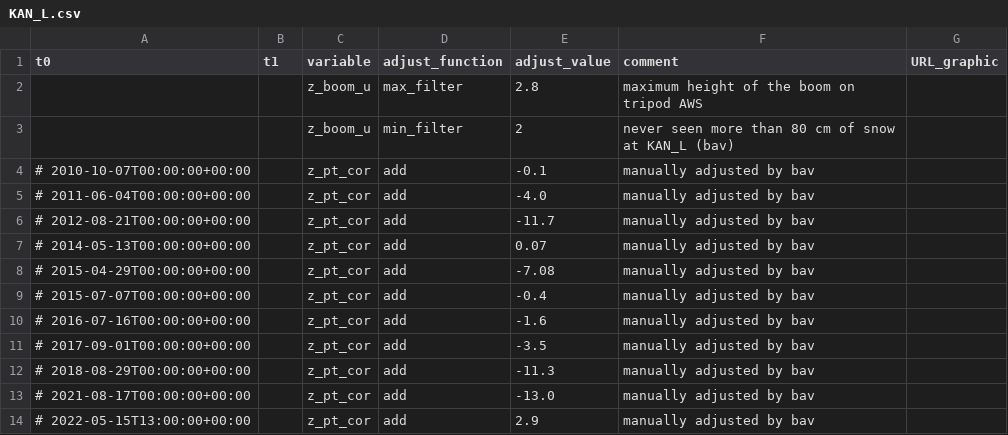
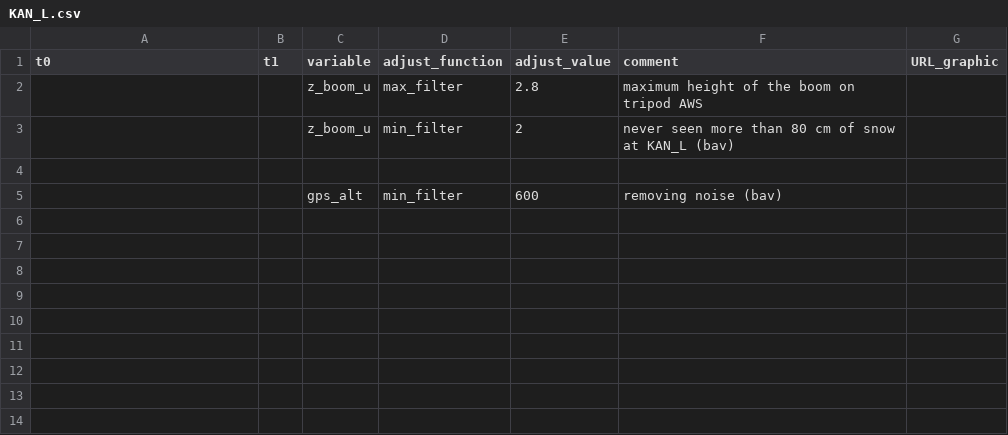
Before and after one commit to GEUS-Glaciology-and-Climate/PROMICE-AWS-data-issues, a CSV file: adjustments/KAN_L.csv, drawn as a sheet.

Commit message:
filtering gps

```diff
--- a/adjustments/KAN_L.csv
+++ b/adjustments/KAN_L.csv
@@ -3,12 +3,3 @@ t0,t1,variable,adjust_function,adjust_value,comment,URL_graphic
 ,,z_boom_u,min_filter,2, never seen more than 80 cm of snow at KAN_L (bav),
-# 2010-10-07T00:00:00+00:00,,z_pt_cor,add,-0.1,manually adjusted by bav,
-# 2011-06-04T00:00:00+00:00,,z_pt_cor,add,-4.0,manually adjusted by bav,
-# 2012-08-21T00:00:00+00:00,,z_pt_cor,add,-11.7,manually adjusted by bav,
-# 2014-05-13T00:00:00+00:00,,z_pt_cor,add,0.07,manually adjusted by bav,
-# 2015-04-29T00:00:00+00:00,,z_pt_cor,add,-7.08,manually adjusted by bav,
-# 2015-07-07T00:00:00+00:00,,z_pt_cor,add,-0.4,manually adjusted by bav,
-# 2016-07-16T00:00:00+00:00,,z_pt_cor,add,-1.6,manually adjusted by bav,
-# 2017-09-01T00:00:00+00:00,,z_pt_cor,add,-3.5,manually adjusted by bav,
-# 2018-08-29T00:00:00+00:00,,z_pt_cor,add,-11.3,manually adjusted by bav,
-# 2021-08-17T00:00:00+00:00,,z_pt_cor,add,-13.0,manually adjusted by bav,
-# 2022-05-15T13:00:00+00:00,,z_pt_cor,add,2.9,manually adjusted by bav,
+
+,,gps_alt,min_filter,600, removing noise (bav),
```
Also changed, not shown: adjustments/KAN_M.csv, adjustments/KAN_U.csv, 2 other files.
